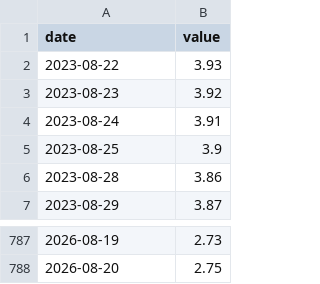
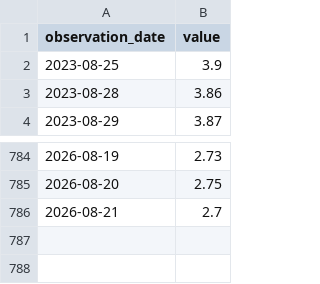
Before and after one commit to matsutoushi/nk225-option-site, a CSV file: data/fred_cache/BAMLH0A0HYM2.csv, drawn as a sheet; only a part is shown, gaps mark what is left out.

```diff
--- a/data/fred_cache/BAMLH0A0HYM2.csv
+++ b/data/fred_cache/BAMLH0A0HYM2.csv
@@ -1,5 +1,2 @@
-date,value
-2023-08-22,3.93
-2023-08-23,3.92
-2023-08-24,3.91
+observation_date,value
 2023-08-25,3.9
@@ -788 +785,2 @@ date,value
 2026-08-20,2.75
+2026-08-21,2.7
```
Also changed, not shown: data/fred_cache/CPIAUCSL.csv, data/fred_cache/DCOILWTICO.csv, 25 other files.
